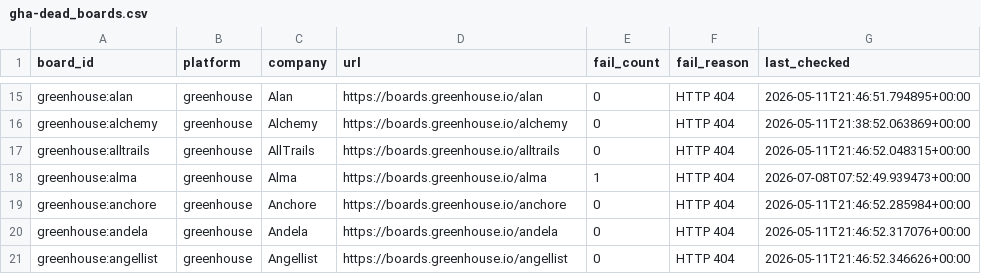
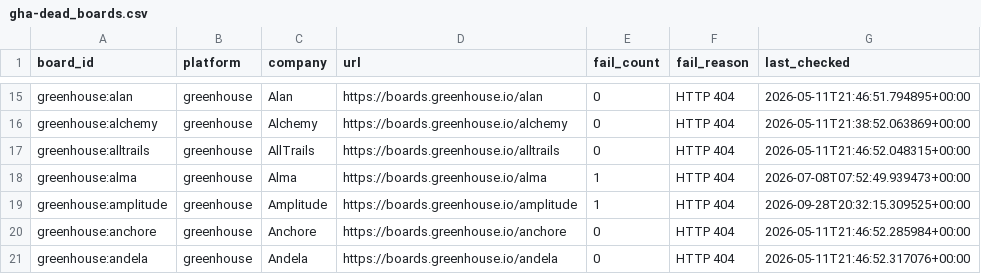
Before and after one commit to likithreddy25/job-radar, a CSV file: state/gha-dead_boards.csv, drawn as a sheet; only a part is shown, gaps mark what is left out; the shorter side is filled out with more unchanged rows; the diff names each change by its address in the sheet, - before the commit and + after, or states it on an @@ line.

```diff
--- a/state/gha-dead_boards.csv
+++ b/state/gha-dead_boards.csv
+row 19: greenhouse:amplitude | greenhouse | Amplitude | https://boards.greenhouse.io/amplitude | 1 | HTTP 404 | 2026-09-28T20:32:15.309525+00:00
```
Also changed, not shown: 1 other file.
